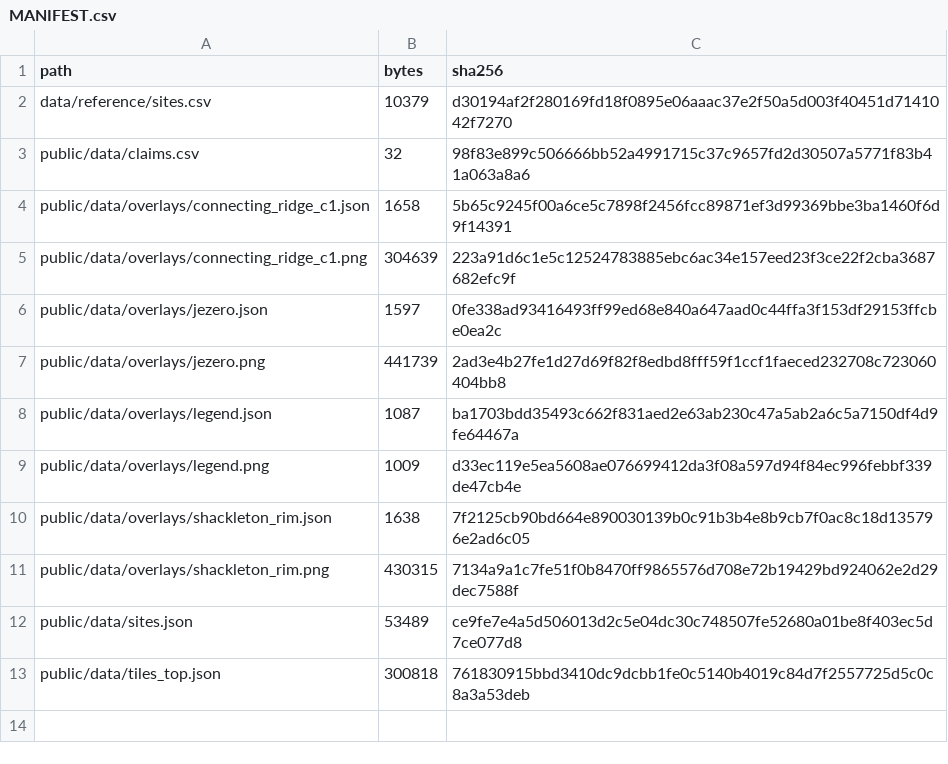
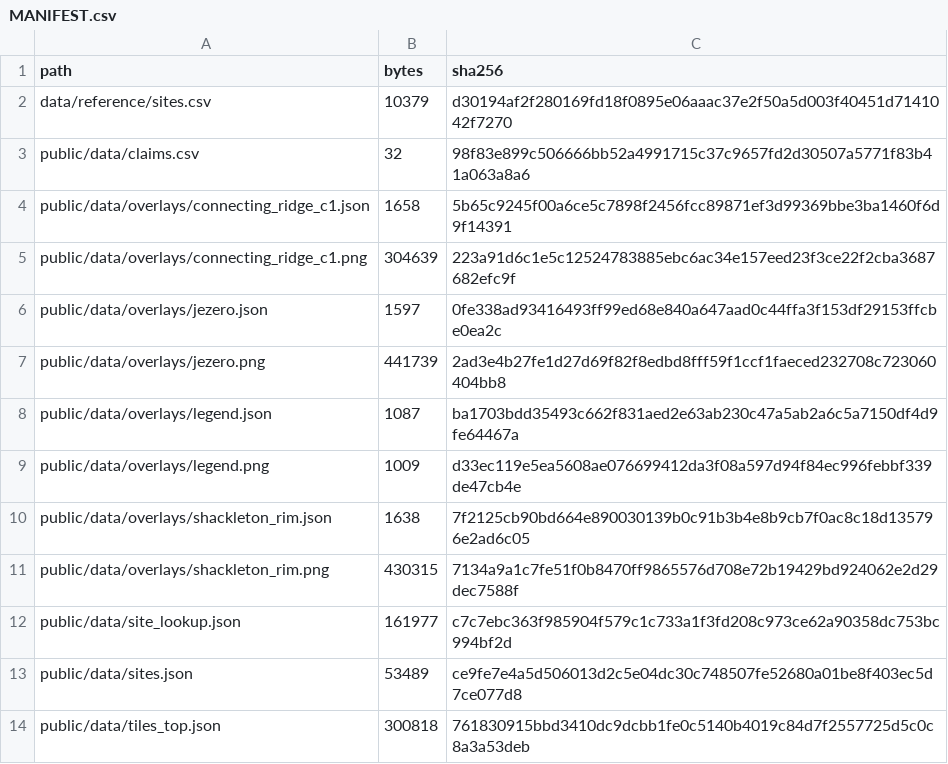
Before and after one commit to AnayDhawan/gsop, a CSV file: data/MANIFEST.csv, drawn as a sheet.

Commit message:
B8: site_lookup.json with v1-matching site-to-tile rule and percentile

```diff
--- a/data/MANIFEST.csv
+++ b/data/MANIFEST.csv
@@ -11,2 +11,3 @@ public/data/overlays/shackleton_rim.json,1638,7f2125cb90bd664e890030139b0c91b3b4
 public/data/overlays/shackleton_rim.png,430315,7134a9a1c7fe51f0b8470ff9865576d708e72b19429bd924062e2d29dec7588f
+public/data/site_lookup.json,161977,c7c7ebc363f985904f579c1c733a1f3fd208c973ce62a90358dc753bc994bf2d
 public/data/sites.json,53489,ce9fe7e4a5d506013d2c5e04dc30c748507fe52680a01be8f403ec5d7ce077d8
```
Also changed, not shown: 3 other files.
